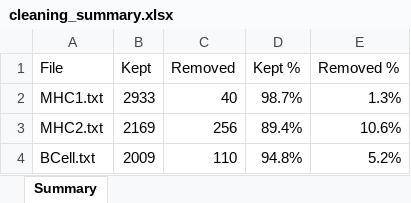
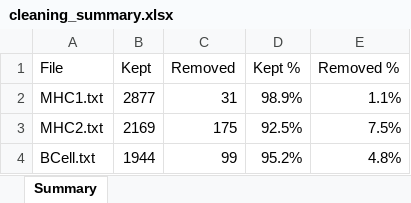
Before and after one commit to Roohparvar/EpitopeDB, an Excel workbook: Clean epitope sequences/cleaning_summary.xlsx, sheet Summary, drawn as a sheet; values as stored, in another font and other column widths than the file's, no borders; the diff names each change by its address in the sheet, - before the commit and + after, or states it on an @@ line.

Commit message:
Update Clean epitope sequences

```diff
--- a/Clean epitope sequences/cleaning_summary.xlsx (sheet Summary)
+++ b/Clean epitope sequences/cleaning_summary.xlsx (sheet Summary)
-B2 (Kept): 2933
+B2 (Kept): 2877
-C2 (Removed): 40
+C2 (Removed): 31
-D2 (Kept %): 98.7%
+D2 (Kept %): 98.9%
-E2 (Removed %): 1.3%
+E2 (Removed %): 1.1%
-C3 (Removed): 256
+C3 (Removed): 175
-D3 (Kept %): 89.4%
+D3 (Kept %): 92.5%
-E3 (Removed %): 10.6%
+E3 (Removed %): 7.5%
-B4 (Kept): 2009
+B4 (Kept): 1944
-C4 (Removed): 110
+C4 (Removed): 99
-D4 (Kept %): 94.8%
+D4 (Kept %): 95.2%
-E4 (Removed %): 5.2%
+E4 (Removed %): 4.8%
```
Also changed, not shown: 1 other file.
